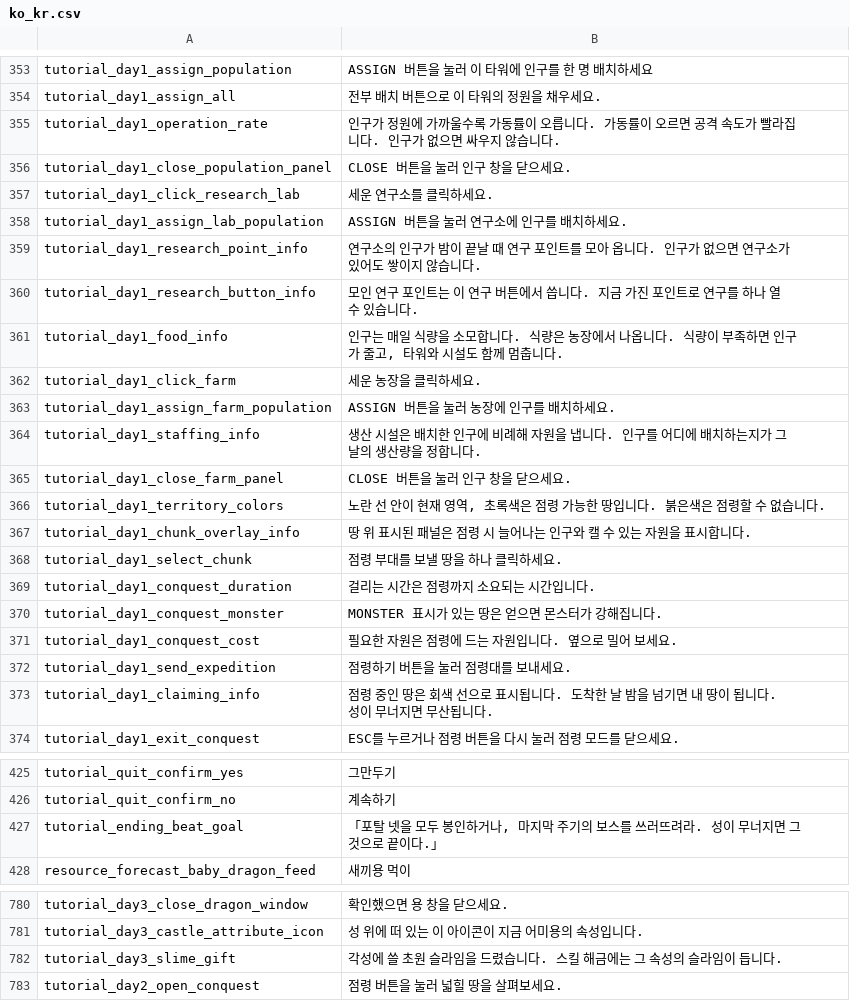
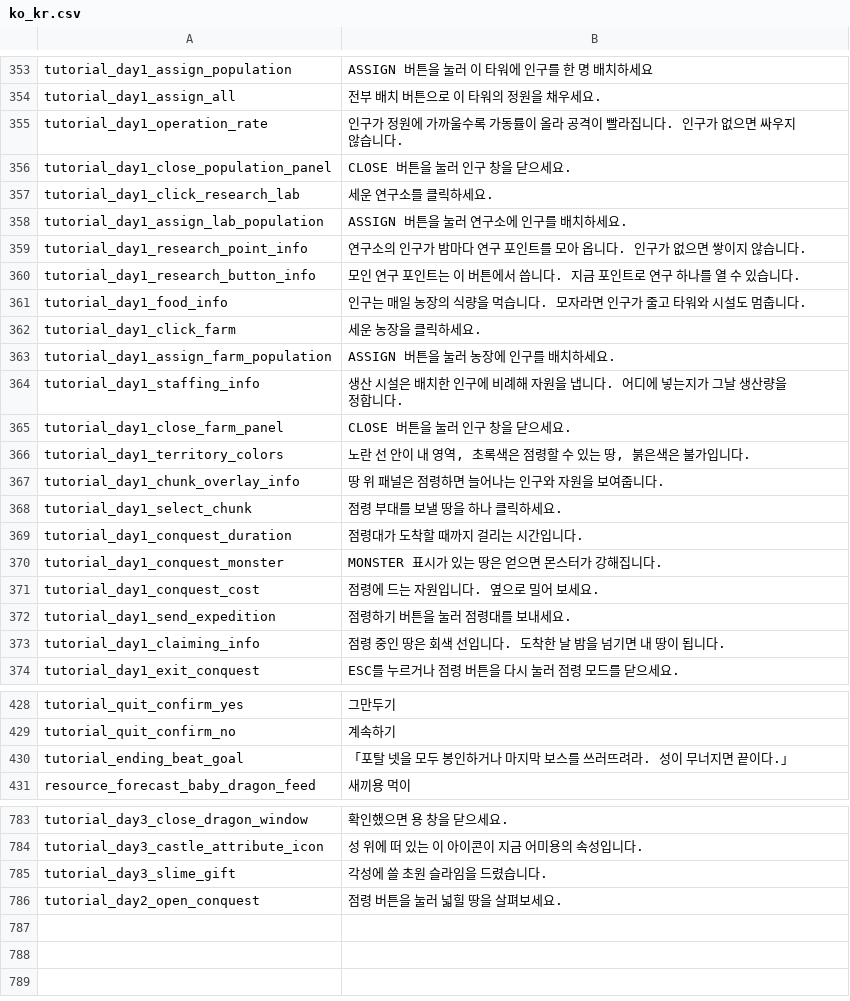
Before and after one commit to JoKangHyeon/TowerAndDragon, a CSV file: Assets/StreamingAssets/Localization/ko_kr.csv, drawn as a sheet; only a part is shown, gaps mark what is left out; the diff covers the shown part only.

```diff
--- a/Assets/StreamingAssets/Localization/ko_kr.csv
+++ b/Assets/StreamingAssets/Localization/ko_kr.csv
@@ -359,3 +359,3 @@
 "tutorial_day1_assign_all","전부 배치 버튼으로 이 타워의 정원을 채우세요."
-"tutorial_day1_operation_rate","인구가 정원에 가까울수록 가동률이 오릅니다. 가동률이 오르면 공격 속도가 빨라집니다. 인구가 없으면 싸우지 않습니다."
+"tutorial_day1_operation_rate","인구가 정원에 가까울수록 가동률이 올라 공격이 빨라집니다. 인구가 없으면 싸우지 않습니다."
 "tutorial_day1_close_population_panel","CLOSE 버튼을 눌러 인구 창을 닫으세요."
@@ -363,17 +363,17 @@
 "tutorial_day1_assign_lab_population","ASSIGN 버튼을 눌러 연구소에 인구를 배치하세요."
-"tutorial_day1_research_point_info","연구소의 인구가 밤이 끝날 때 연구 포인트를 모아 옵니다. 인구가 없으면 연구소가 있어도 쌓이지 않습니다."
-"tutorial_day1_research_button_info","모인 연구 포인트는 이 연구 버튼에서 씁니다. 지금 가진 포인트로 연구를 하나 열 수 있습니다."
-"tutorial_day1_food_info","인구는 매일 식량을 소모합니다. 식량은 농장에서 나옵니다. 식량이 부족하면 인구가 줄고, 타워와 시설도 함께 멈춥니다."
+"tutorial_day1_research_point_info","연구소의 인구가 밤마다 연구 포인트를 모아 옵니다. 인구가 없으면 쌓이지 않습니다."
+"tutorial_day1_research_button_info","모인 연구 포인트는 이 버튼에서 씁니다. 지금 포인트로 연구 하나를 열 수 있습니다."
+"tutorial_day1_food_info","인구는 매일 농장의 식량을 먹습니다. 모자라면 인구가 줄고 타워와 시설도 멈춥니다."
 "tutorial_day1_click_farm","세운 농장을 클릭하세요."
 "tutorial_day1_assign_farm_population","ASSIGN 버튼을 눌러 농장에 인구를 배치하세요."
-"tutorial_day1_staffing_info","생산 시설은 배치한 인구에 비례해 자원을 냅니다. 인구를 어디에 배치하는지가 그날의 생산량을 정합니다."
+"tutorial_day1_staffing_info","생산 시설은 배치한 인구에 비례해 자원을 냅니다. 어디에 넣는지가 그날 생산량을 정합니다."
 "tutorial_day1_close_farm_panel","CLOSE 버튼을 눌러 인구 창을 닫으세요."
-"tutorial_day1_territory_colors","노란 선 안이 현재 영역, 초록색은 점령 가능한 땅입니다. 붉은색은 점령할 수 없습니다."
-"tutorial_day1_chunk_overlay_info","땅 위 표시된 패널은 점령 시 늘어나는 인구와 캘 수 있는 자원을 표시합니다."
+"tutorial_day1_territory_colors","노란 선 안이 내 영역, 초록색은 점령할 수 있는 땅, 붉은색은 불가입니다."
+"tutorial_day1_chunk_overlay_info","땅 위 패널은 점령하면 늘어나는 인구와 자원을 보여줍니다."
 "tutorial_day1_select_chunk","점령 부대를 보낼 땅을 하나 클릭하세요."
-"tutorial_day1_conquest_duration","걸리는 시간은 점령까지 소요되는 시간입니다."
+"tutorial_day1_conquest_duration","점령대가 도착할 때까지 걸리는 시간입니다."
 "tutorial_day1_conquest_monster","MONSTER 표시가 있는 땅은 얻으면 몬스터가 강해집니다."
-"tutorial_day1_conquest_cost","필요한 자원은 점령에 드는 자원입니다. 옆으로 밀어 보세요."
+"tutorial_day1_conquest_cost","점령에 드는 자원입니다. 옆으로 밀어 보세요."
 "tutorial_day1_send_expedition","점령하기 버튼을 눌러 점령대를 보내세요."
-"tutorial_day1_claiming_info","점령 중인 땅은 회색 선으로 표시됩니다. 도착한 날 밤을 넘기면 내 땅이 됩니다. 성이 무너지면 무산됩니다."
+"tutorial_day1_claiming_info","점령 중인 땅은 회색 선입니다. 도착한 날 밤을 넘기면 내 땅이 됩니다."
 "tutorial_day1_exit_conquest","ESC를 누르거나 점령 버튼을 다시 눌러 점령 모드를 닫으세요."
@@ -431,3 +434,3 @@
 "tutorial_quit_confirm_no","계속하기"
-"tutorial_ending_beat_goal","「포탈 넷을 모두 봉인하거나, 마지막 주기의 보스를 쓰러뜨려라. 성이 무너지면 그것으로 끝이다.」"
+"tutorial_ending_beat_goal","「포탈 넷을 모두 봉인하거나 마지막 보스를 쓰러뜨려라. 성이 무너지면 끝이다.」"
 "resource_forecast_baby_dragon_feed","새끼용 먹이"
@@ -786,3 +789,3 @@
 "tutorial_day3_castle_attribute_icon","성 위에 떠 있는 이 아이콘이 지금 어미용의 속성입니다."
-"tutorial_day3_slime_gift","각성에 쓸 초원 슬라임을 드렸습니다. 스킬 해금에는 그 속성의 슬라임이 듭니다."
+"tutorial_day3_slime_gift","각성에 쓸 초원 슬라임을 드렸습니다."
 "tutorial_day2_open_conquest","점령 버튼을 눌러 넓힐 땅을 살펴보세요."
```
Also changed, not shown: 3 added rows and 18 edited cells elsewhere in this file, Assets/StreamingAssets/Localization/en_us.csv, 12 other files.
